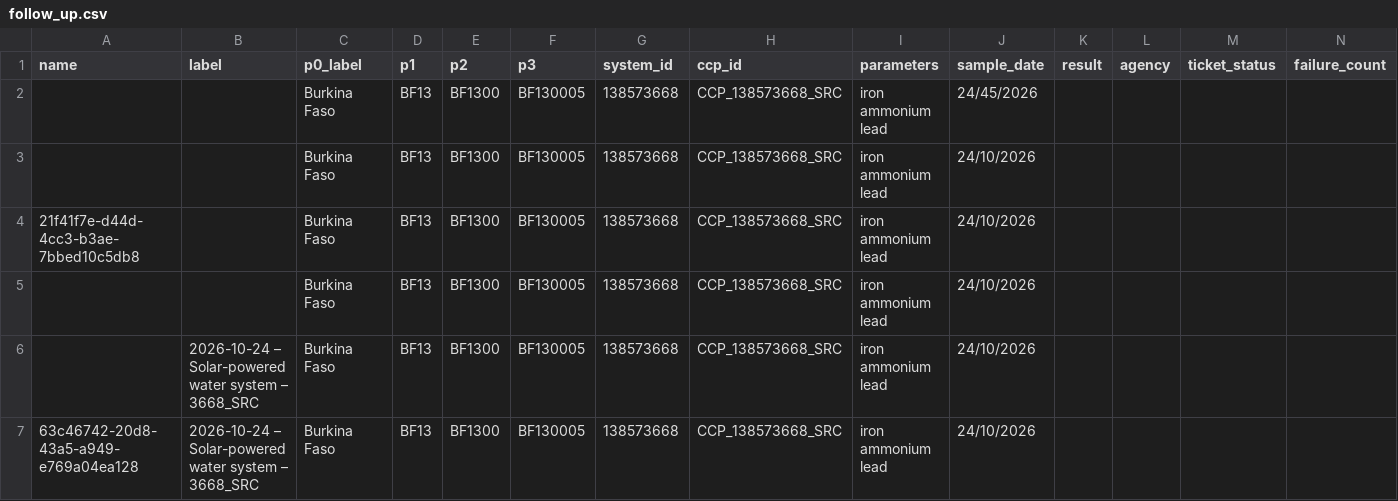
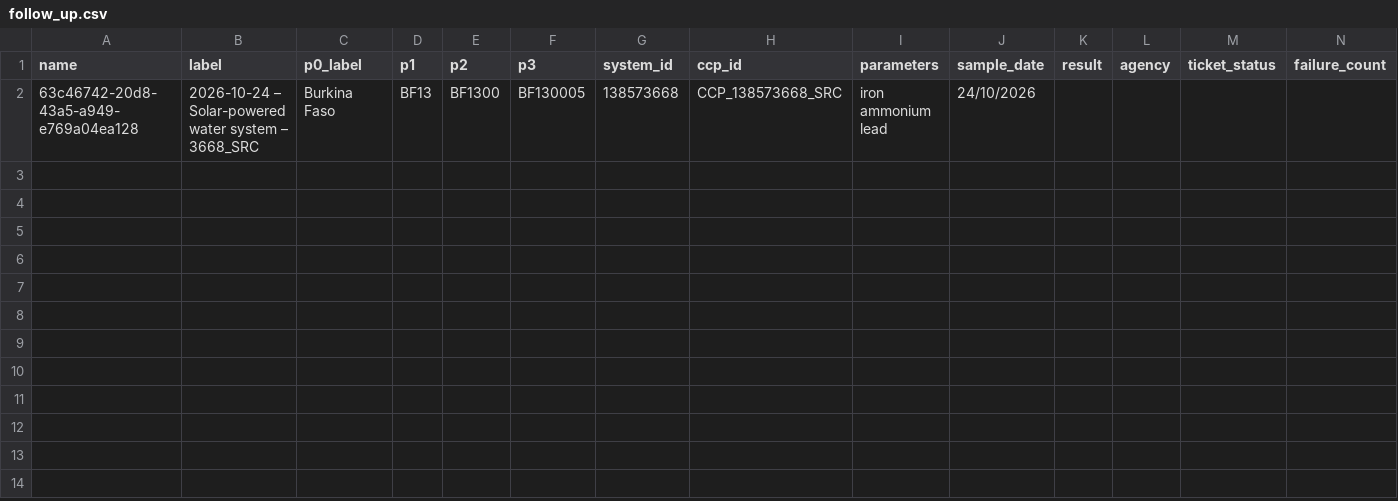
Before and after one commit to osmanburcu/Watercheck, a CSV file: data/follow_up.csv, drawn as a sheet; only a part is shown; rows hold the shown columns only; the diff names each change by its address in the sheet, - before the commit and + after, or states it on an @@ line.

Commit message:
Update follow_up.csv

```diff
--- a/data/follow_up.csv
+++ b/data/follow_up.csv
-row 2:  |  | Burkina Faso | BF13 | BF1300 | BF130005 | 138573668 | CCP_138573668_SRC | iron ammonium lead | 24/45/2026
-row 3:  |  | Burkina Faso | BF13 | BF1300 | BF130005 | 138573668 | CCP_138573668_SRC | iron ammonium lead | 24/10/2026
-row 4: 21f41f7e-d44d-4cc3-b3ae-7bbed10c5db8 |  | Burkina Faso | BF13 | BF1300 | BF130005 | 138573668 | CCP_138573668_SRC | iron ammonium lead | 24/10/2026
-row 5:  |  | Burkina Faso | BF13 | BF1300 | BF130005 | 138573668 | CCP_138573668_SRC | iron ammonium lead | 24/10/2026
-row 6:  | 2026-10-24 – Solar-powered water system – 3668_SRC | Burkina Faso | BF13 | BF1300 | BF130005 | 138573668 | CCP_138573668_SRC | iron ammonium lead | 24/10/2026
```
